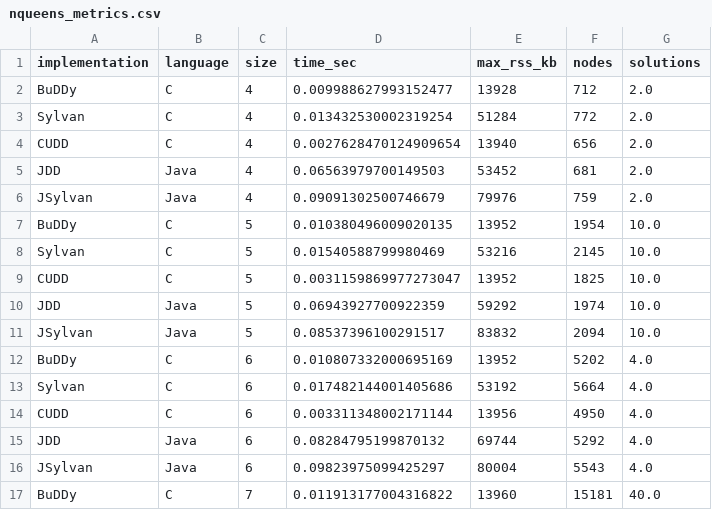
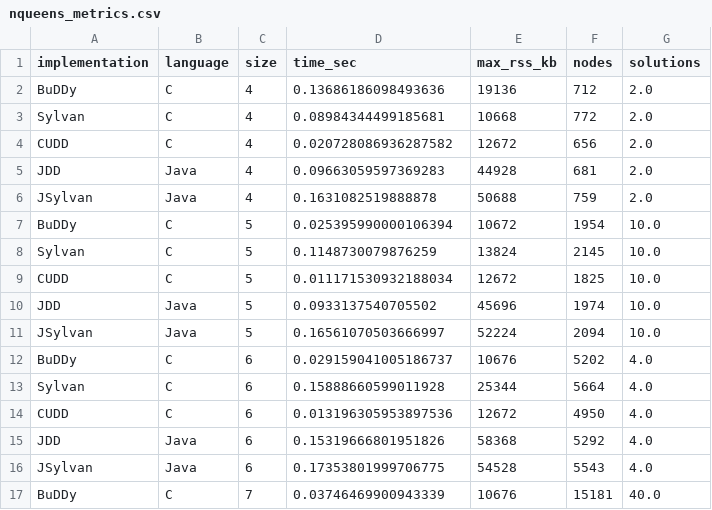
Before and after one commit to Augists/nqueensBenchmarkDDs, a CSV file: results/nqueens_metrics.csv, drawn as a sheet; only a part is shown; the diff covers the shown part only.

```diff
--- a/results/nqueens_metrics.csv
+++ b/results/nqueens_metrics.csv
@@ -1,17 +1,17 @@
 implementation,language,size,time_sec,max_rss_kb,nodes,solutions
-BuDDy,C,4,0.009988627993152477,13928,712,2.0
-Sylvan,C,4,0.013432530002319254,51284,772,2.0
-CUDD,C,4,0.0027628470124909654,13940,656,2.0
-JDD,Java,4,0.06563979700149503,53452,681,2.0
-JSylvan,Java,4,0.09091302500746679,79976,759,2.0
-BuDDy,C,5,0.010380496009020135,13952,1954,10.0
-Sylvan,C,5,0.01540588799980469,53216,2145,10.0
-CUDD,C,5,0.0031159869977273047,13952,1825,10.0
-JDD,Java,5,0.06943927700922359,59292,1974,10.0
-JSylvan,Java,5,0.08537396100291517,83832,2094,10.0
-BuDDy,C,6,0.010807332000695169,13952,5202,4.0
-Sylvan,C,6,0.017482144001405686,53192,5664,4.0
-CUDD,C,6,0.003311348002171144,13956,4950,4.0
-JDD,Java,6,0.08284795199870132,69744,5292,4.0
-JSylvan,Java,6,0.09823975099425297,80004,5543,4.0
-BuDDy,C,7,0.011913177004316822,13960,15181,40.0
+BuDDy,C,4,0.13686186098493636,19136,712,2.0
+Sylvan,C,4,0.08984344499185681,10668,772,2.0
+CUDD,C,4,0.020728086936287582,12672,656,2.0
+JDD,Java,4,0.09663059597369283,44928,681,2.0
+JSylvan,Java,4,0.1631082519888878,50688,759,2.0
+BuDDy,C,5,0.025395990000106394,10672,1954,10.0
+Sylvan,C,5,0.1148730079876259,13824,2145,10.0
+CUDD,C,5,0.011171530932188034,12672,1825,10.0
+JDD,Java,5,0.0933137540705502,45696,1974,10.0
+JSylvan,Java,5,0.16561070503666997,52224,2094,10.0
+BuDDy,C,6,0.029159041005186737,10676,5202,4.0
+Sylvan,C,6,0.15888660599011928,25344,5664,4.0
+CUDD,C,6,0.013196305953897536,12672,4950,4.0
+JDD,Java,6,0.15319666801951826,58368,5292,4.0
+JSylvan,Java,6,0.17353801999706775,54528,5543,4.0
+BuDDy,C,7,0.03746469900943339,10676,15181,40.0
```
Also changed, not shown: 63 edited cells elsewhere in this file, 3 other files.
